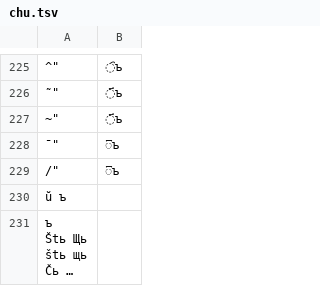
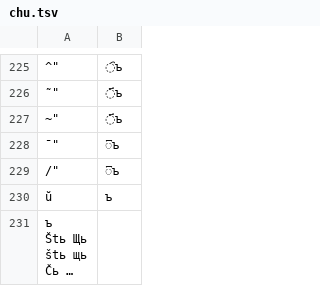
Before and after one commit to hulinguistics/huling, a TSV file: src/public/conv/chu.tsv, drawn as a sheet; only a part is shown, gaps mark what is left out; long unchanged cells end in …; removed rows and columns are numbered as before the commit, all else as after; the diff names each change by its address in the sheet, - before the commit and + after, or states it on an @@ line.

Commit message:
Update chu.tsv

```diff
--- a/src/public/conv/chu.tsv
+++ b/src/public/conv/chu.tsv
-row 230: ŭ ъ
+row 230: ŭ | ъ
```
